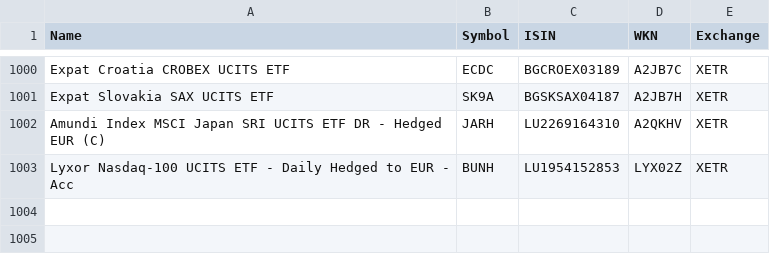
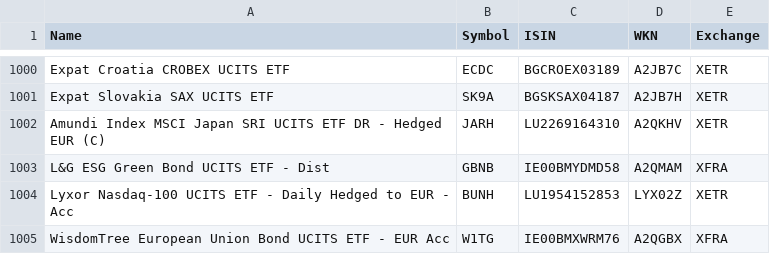
Before and after one commit to BenediktBertsch/German-Stock-Exchange, a CSV file: etf.csv, drawn as a sheet; only a part is shown, gaps mark what is left out.

Commit message:
Updated data to 2/18/2021

```diff
--- a/etf.csv
+++ b/etf.csv
@@ -1002,2 +1002,4 @@ Expat Slovakia SAX UCITS ETF,SK9A,BGSKSAX04187,A2JB7H,XETR
 Amundi Index MSCI Japan SRI UCITS ETF DR - Hedged EUR (C),JARH,LU2269164310,A2QKHV,XETR
+L&G ESG Green Bond UCITS ETF - Dist,GBNB,IE00BMYDMD58,A2QMAM,XFRA
 Lyxor Nasdaq-100 UCITS ETF - Daily Hedged to EUR - Acc,BUNH,LU1954152853,LYX02Z,XETR
+WisdomTree European Union Bond UCITS ETF - EUR Acc,W1TG,IE00BMXWRM76,A2QGBX,XFRA
```
Also changed, not shown: stock.csv.
